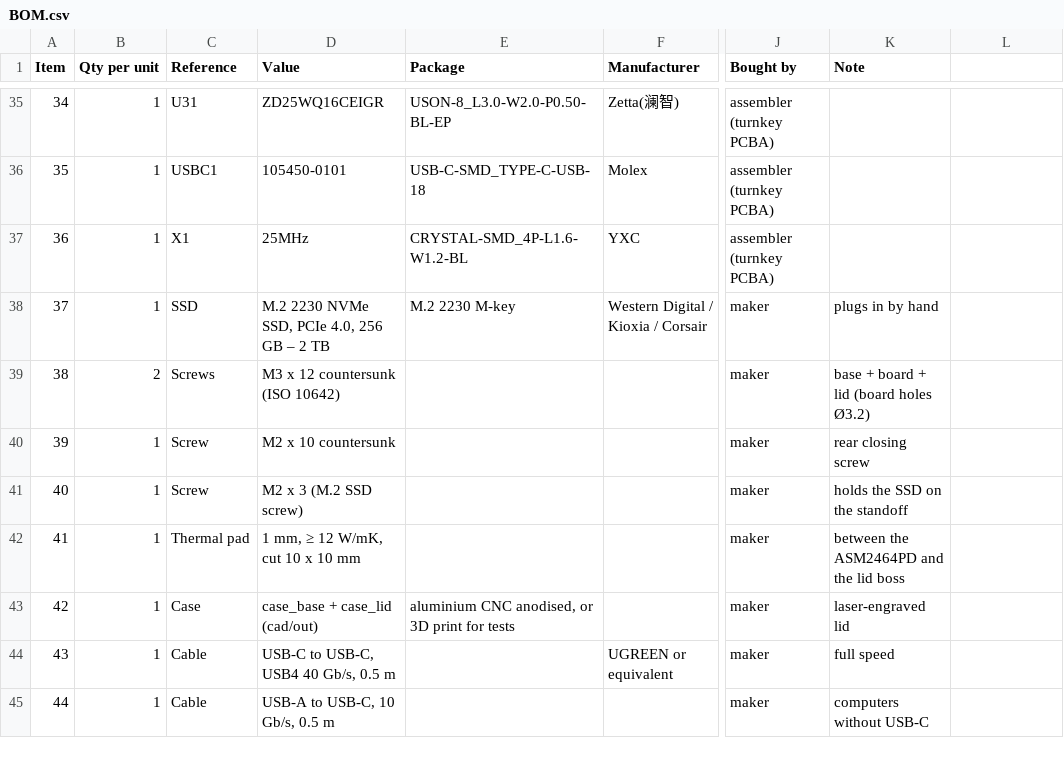
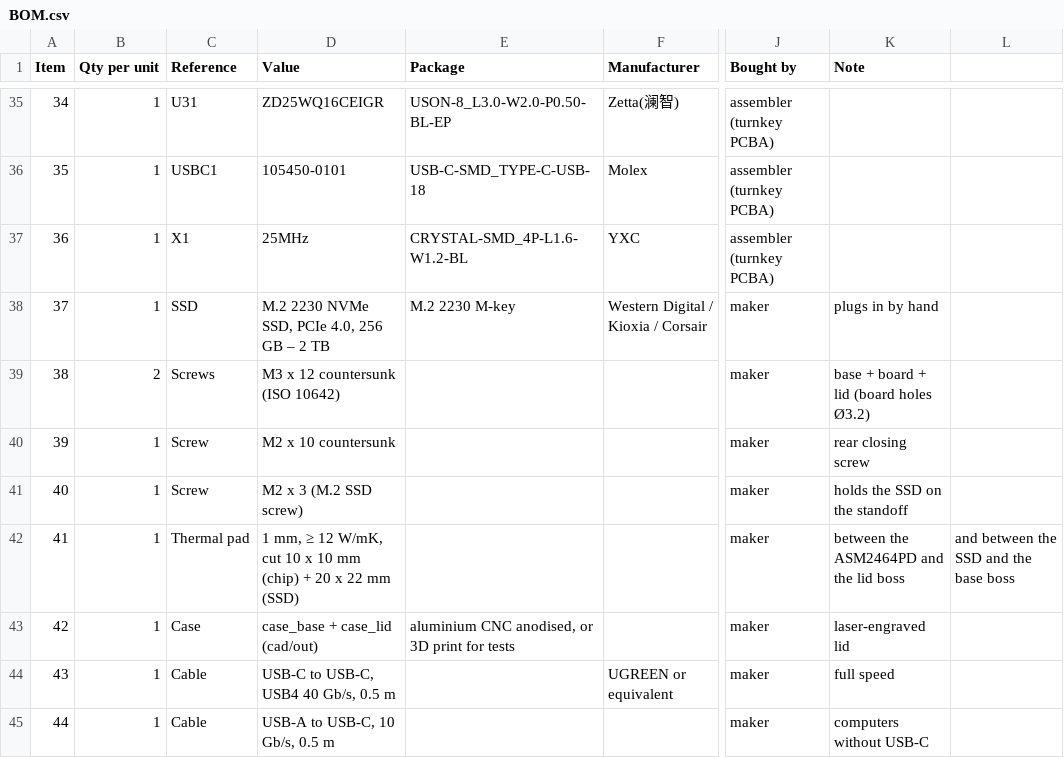
Before and after one commit to opencorp2030-ctrl/cartouche-usb4, a CSV file: BOM.csv, drawn as a sheet; only a part is shown, gaps mark what is left out; the diff names each change by its address in the sheet, - before the commit and + after, or states it on an @@ line.

```diff
--- a/BOM.csv
+++ b/BOM.csv
-D42 (Value): 1 mm, ≥ 12 W/mK, cut 10 x 10 mm
+D42 (Value): 1 mm, ≥ 12 W/mK, cut 10 x 10 mm (chip) + 20 x 22 mm (SSD)
-L42: (empty)
+L42: and between the SSD and the base boss
```
Also changed, not shown: 13 other files.
